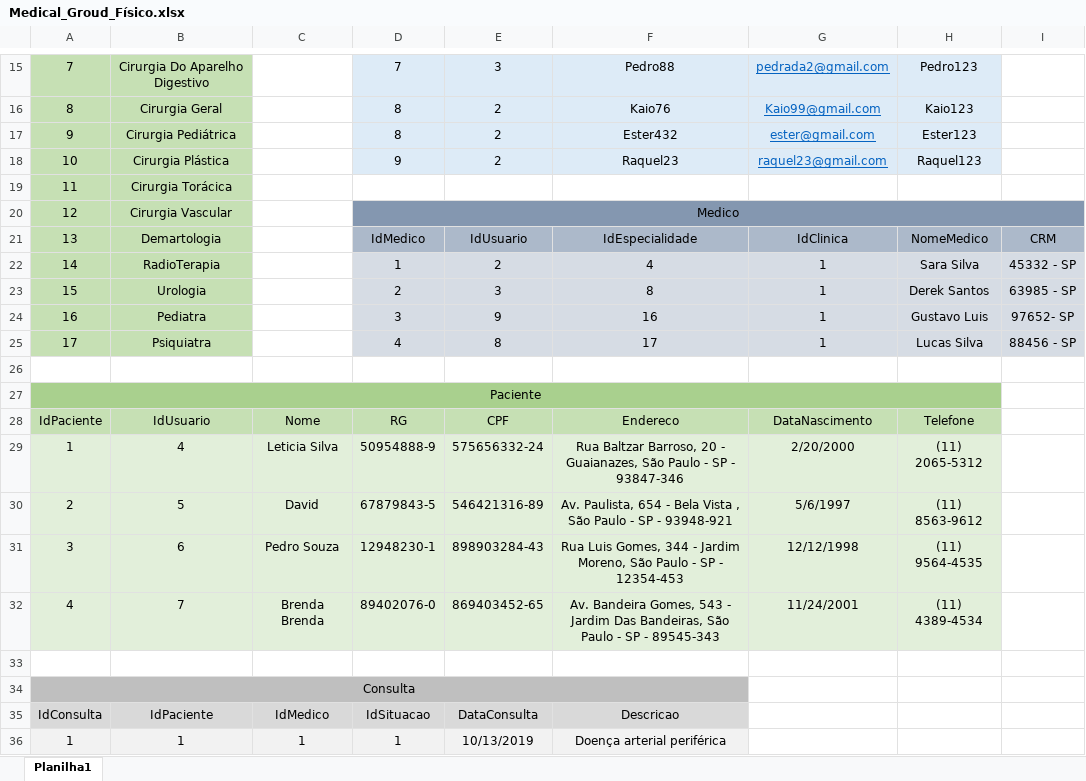
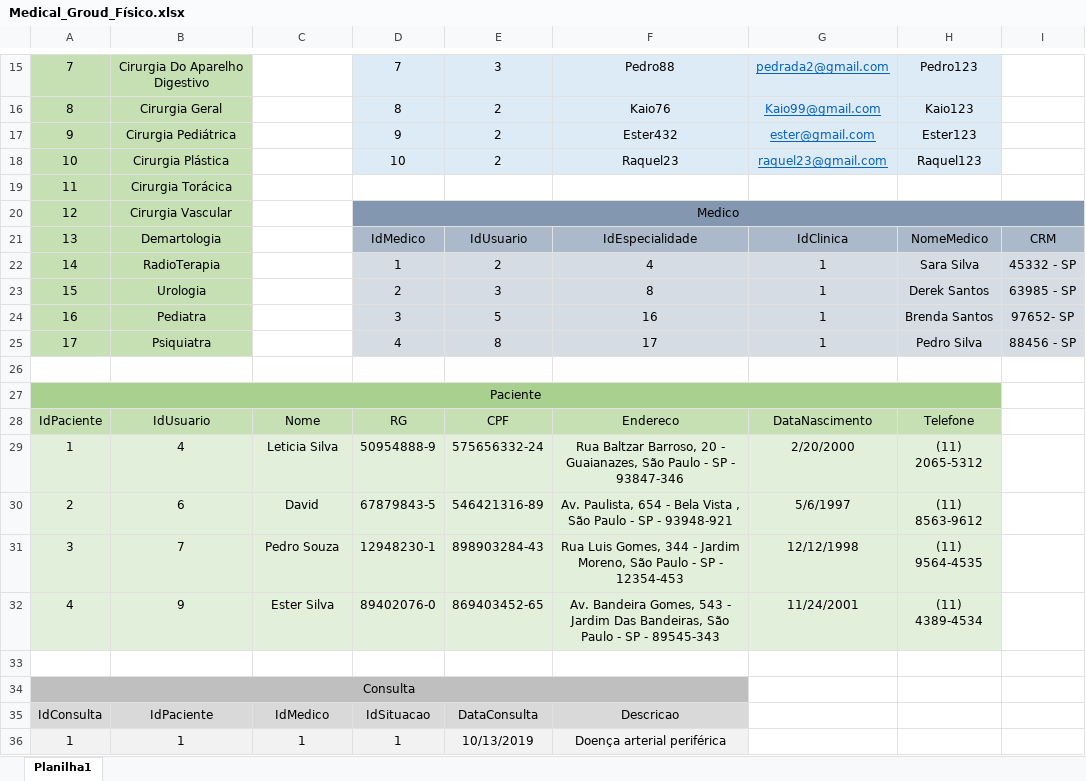
Before and after one commit to Marcosrobertto/Senai_sprint1_bd, an Excel workbook: Projetos/Senai_Medical_Group/Modelagens/Medical_Groud_Físico.xlsx, sheet Planilha1, drawn as a sheet; only a part is shown, gaps mark what is left out; values as stored, in another font and other column widths than the file's, no borders; the diff names each change by its address in the sheet, - before the commit and + after, or states it on an @@ line.

```diff
--- a/Projetos/Senai_Medical_Group/Modelagens/Medical_Groud_Físico.xlsx (sheet Planilha1)
+++ b/Projetos/Senai_Medical_Group/Modelagens/Medical_Groud_Físico.xlsx (sheet Planilha1)
-D17: 8
+D17: 9
-D18: 9
+D18: 10
-E24: 9
+E24: 5
-H24: Gustavo Luis
+H24: Brenda Santos
-H25: Lucas Silva
+H25: Pedro Silva
-B30: 5
+B30: 6
-B31: 6
+B31: 7
-B32: 7
+B32: 9
-C32: Brenda Brenda
+C32: Ester Silva
```
Also changed, not shown: 1 other file.
